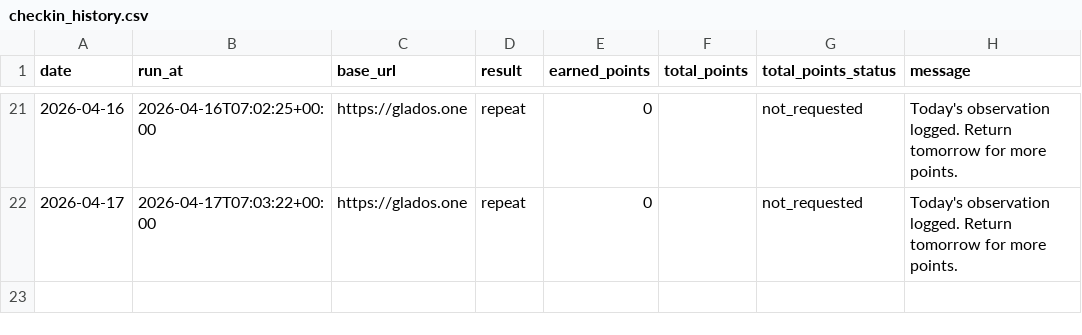
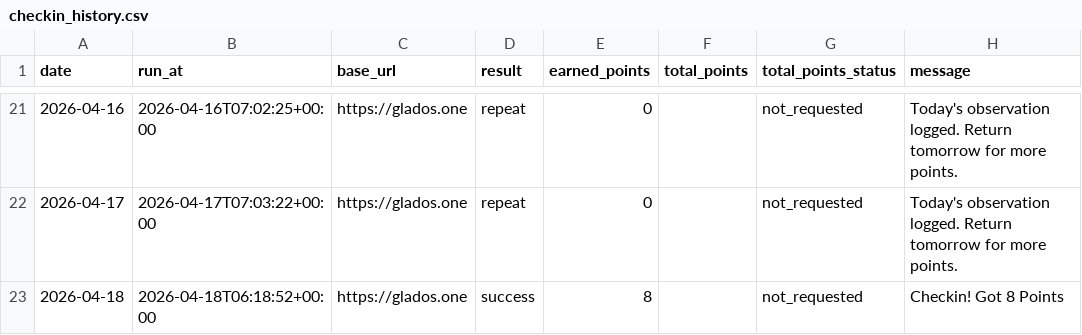
Before and after one commit to LHY2021/checkin_glados, a CSV file: data/checkin_history.csv, drawn as a sheet; only a part is shown, gaps mark what is left out.

```diff
--- a/data/checkin_history.csv
+++ b/data/checkin_history.csv
@@ -22 +22,2 @@ date,run_at,base_url,result,earned_points,total_points,total_points_status,messa
 2026-04-17,2026-04-17T07:03:22+00:00,https://glados.one,repeat,0,,not_requested,Today's observation logged. Return tomorrow for more points.
+2026-04-18,2026-04-18T06:18:52+00:00,https://glados.one,success,8,,not_requested,Checkin! Got 8 Points
```
